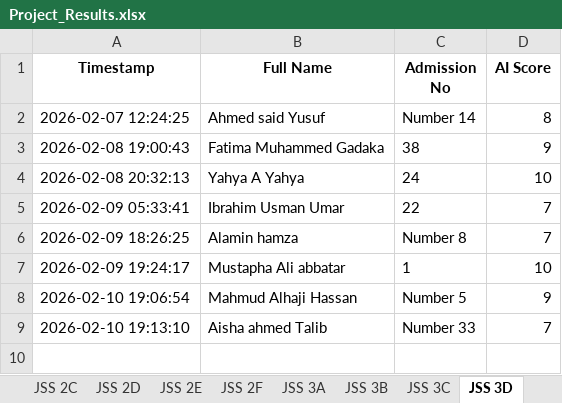
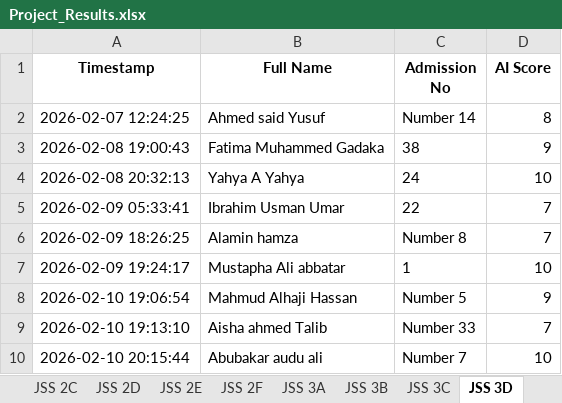
Before and after one commit to kobicdroid/ProjectSubmit, an Excel workbook: Project_Results.xlsx, sheet JSS 3D, drawn as a sheet; values as stored, in another font and other column widths than the file's, no borders; the diff names each change by its address in the sheet, - before the commit and + after, or states it on an @@ line.

```diff
--- a/Project_Results.xlsx (sheet JSS 3D)
+++ b/Project_Results.xlsx (sheet JSS 3D)
+row 10: 2026-02-10 20:15:44 | Abubakar audu ali | Number 7 | 10
```
Also changed, not shown: 2 other files.
